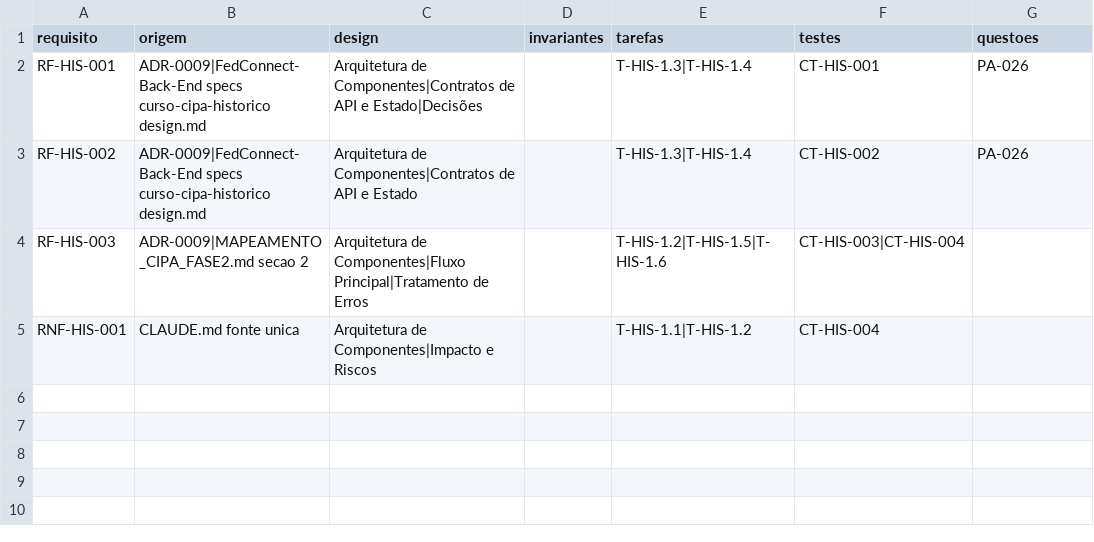
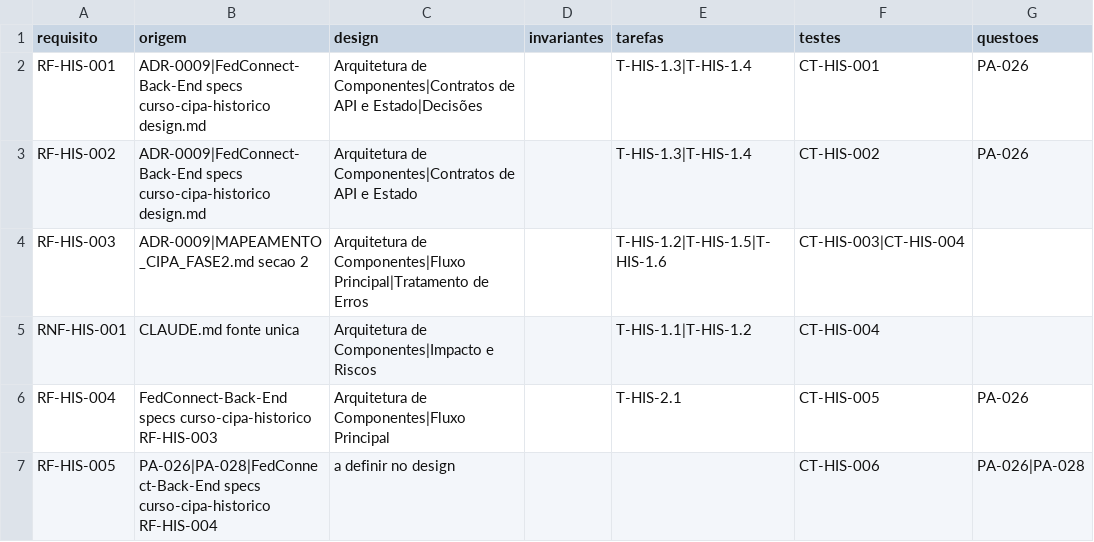
Before and after one commit to Fedcorp-Desenvolvimentos/FedConnect-FrontEnd, a CSV file: specs/curso-cipa-historico/matriz.csv, drawn as a sheet.

Commit message:
Feat: curso cipa

```diff
--- a/specs/curso-cipa-historico/matriz.csv
+++ b/specs/curso-cipa-historico/matriz.csv
@@ -5 +5,3 @@ RF-HIS-003;ADR-0009|MAPEAMENTO_CIPA_FASE2.md secao 2;Arquitetura de Componentes|
 RNF-HIS-001;CLAUDE.md fonte unica;Arquitetura de Componentes|Impacto e Riscos;;T-HIS-1.1|T-HIS-1.2;CT-HIS-004;
+RF-HIS-004;FedConnect-Back-End specs curso-cipa-historico RF-HIS-003;Arquitetura de Componentes|Fluxo Principal;;T-HIS-2.1;CT-HIS-005;PA-026
+RF-HIS-005;PA-026|PA-028|FedConnect-Back-End specs curso-cipa-historico RF-HIS-004;a definir no design;;;CT-HIS-006;PA-026|PA-028
```
Also changed, not shown: 13 other files.
